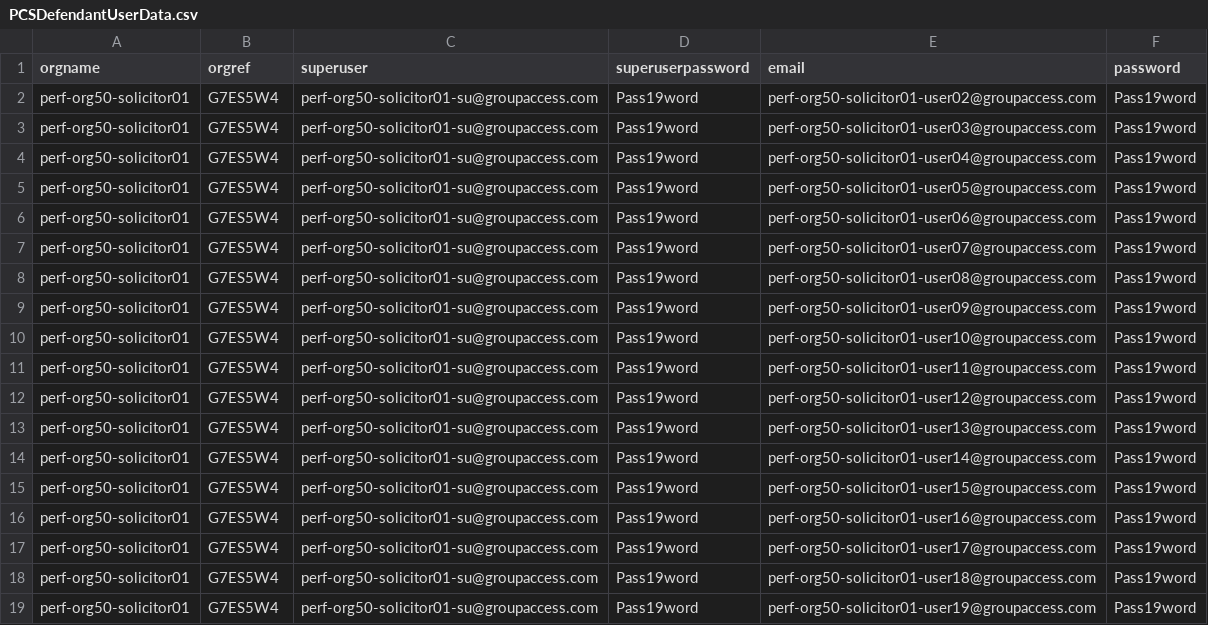
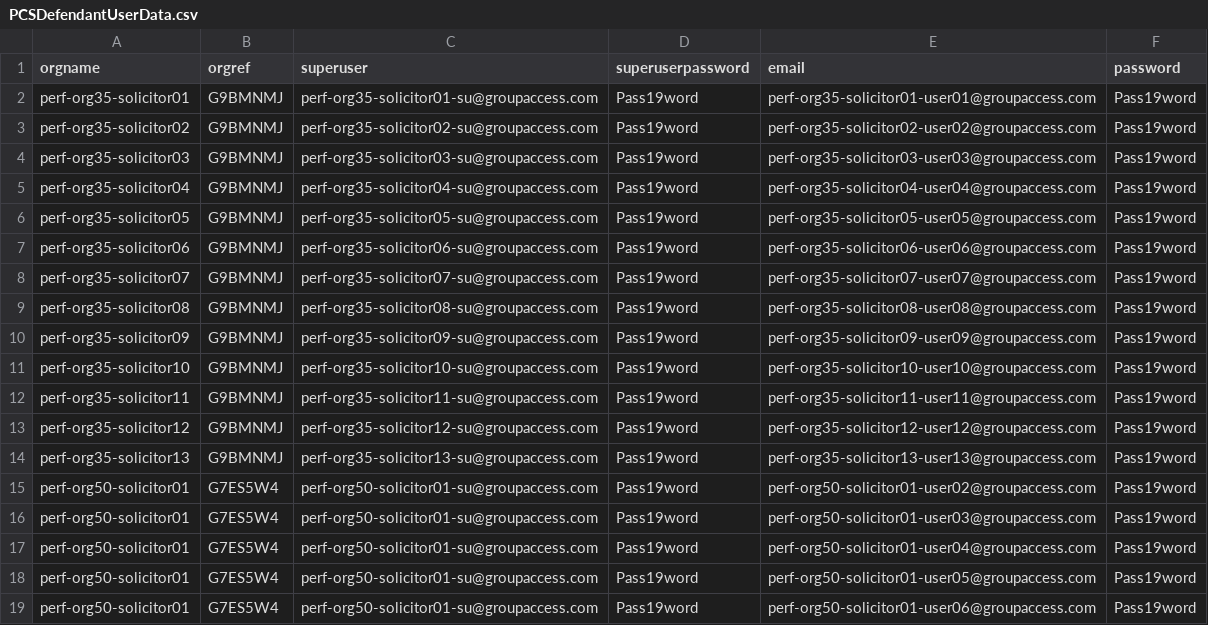
Before and after one commit to hmcts/manageorg-performance, a CSV file: src/gatling/resources/PCSDefendantUserData.csv, drawn as a sheet; only a part is shown; the shorter side is filled out with more unchanged rows.

```diff
--- a/src/gatling/resources/PCSDefendantUserData.csv
+++ b/src/gatling/resources/PCSDefendantUserData.csv
@@ -1,2 +1,15 @@
 orgname,orgref,superuser,superuserpassword,email,password
+perf-org35-solicitor01,G9BMNMJ,perf-org35-solicitor01-su@groupaccess.com,Pass19word,perf-org35-solicitor01-user01@groupaccess.com,Pass19word
+perf-org35-solicitor02,G9BMNMJ,perf-org35-solicitor02-su@groupaccess.com,Pass19word,perf-org35-solicitor02-user02@groupaccess.com,Pass19word
+perf-org35-solicitor03,G9BMNMJ,perf-org35-solicitor03-su@groupaccess.com,Pass19word,perf-org35-solicitor03-user03@groupaccess.com,Pass19word
+perf-org35-solicitor04,G9BMNMJ,perf-org35-solicitor04-su@groupaccess.com,Pass19word,perf-org35-solicitor04-user04@groupaccess.com,Pass19word
+perf-org35-solicitor05,G9BMNMJ,perf-org35-solicitor05-su@groupaccess.com,Pass19word,perf-org35-solicitor05-user05@groupaccess.com,Pass19word
+perf-org35-solicitor06,G9BMNMJ,perf-org35-solicitor06-su@groupaccess.com,Pass19word,perf-org35-solicitor06-user06@groupaccess.com,Pass19word
+perf-org35-solicitor07,G9BMNMJ,perf-org35-solicitor07-su@groupaccess.com,Pass19word,perf-org35-solicitor07-user07@groupaccess.com,Pass19word
+perf-org35-solicitor08,G9BMNMJ,perf-org35-solicitor08-su@groupaccess.com,Pass19word,perf-org35-solicitor08-user08@groupaccess.com,Pass19word
+perf-org35-solicitor09,G9BMNMJ,perf-org35-solicitor09-su@groupaccess.com,Pass19word,perf-org35-solicitor09-user09@groupaccess.com,Pass19word
+perf-org35-solicitor10,G9BMNMJ,perf-org35-solicitor10-su@groupaccess.com,Pass19word,perf-org35-solicitor10-user10@groupaccess.com,Pass19word
+perf-org35-solicitor11,G9BMNMJ,perf-org35-solicitor11-su@groupaccess.com,Pass19word,perf-org35-solicitor11-user11@groupaccess.com,Pass19word
+perf-org35-solicitor12,G9BMNMJ,perf-org35-solicitor12-su@groupaccess.com,Pass19word,perf-org35-solicitor12-user12@groupaccess.com,Pass19word
+perf-org35-solicitor13,G9BMNMJ,perf-org35-solicitor13-su@groupaccess.com,Pass19word,perf-org35-solicitor13-user13@groupaccess.com,Pass19word
 perf-org50-solicitor01,G7ES5W4,perf-org50-solicitor01-su@groupaccess.com,Pass19word,perf-org50-solicitor01-user02@groupaccess.com,Pass19word
```
Also changed, not shown: 4 other files.
